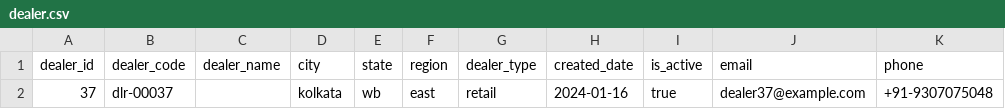
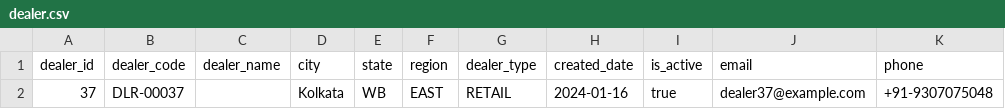
Before and after one commit to anjaneyastratlytics/Bootcamp_Python, a CSV file: 05_ETL_Pipeline/Data/Processed/Reject/dealer.csv, drawn as a sheet; only a part is shown; the diff names each change by its address in the sheet, - before the commit and + after, or states it on an @@ line.

```diff
--- a/05_ETL_Pipeline/Data/Processed/Reject/dealer.csv
+++ b/05_ETL_Pipeline/Data/Processed/Reject/dealer.csv
-B2 (dealer_code): dlr-00037
+B2 (dealer_code): DLR-00037
-D2 (city): kolkata
+D2 (city): Kolkata
-E2 (state): wb
+E2 (state): WB
-F2 (region): east
+F2 (region): EAST
-G2 (dealer_type): retail
+G2 (dealer_type): RETAIL
```
Also changed, not shown: 05_ETL_Pipeline/Data/Processed/Clean/dealer.csv, 05_ETL_Pipeline/Data/Processed/Clean/product.csv, 11 other files.
